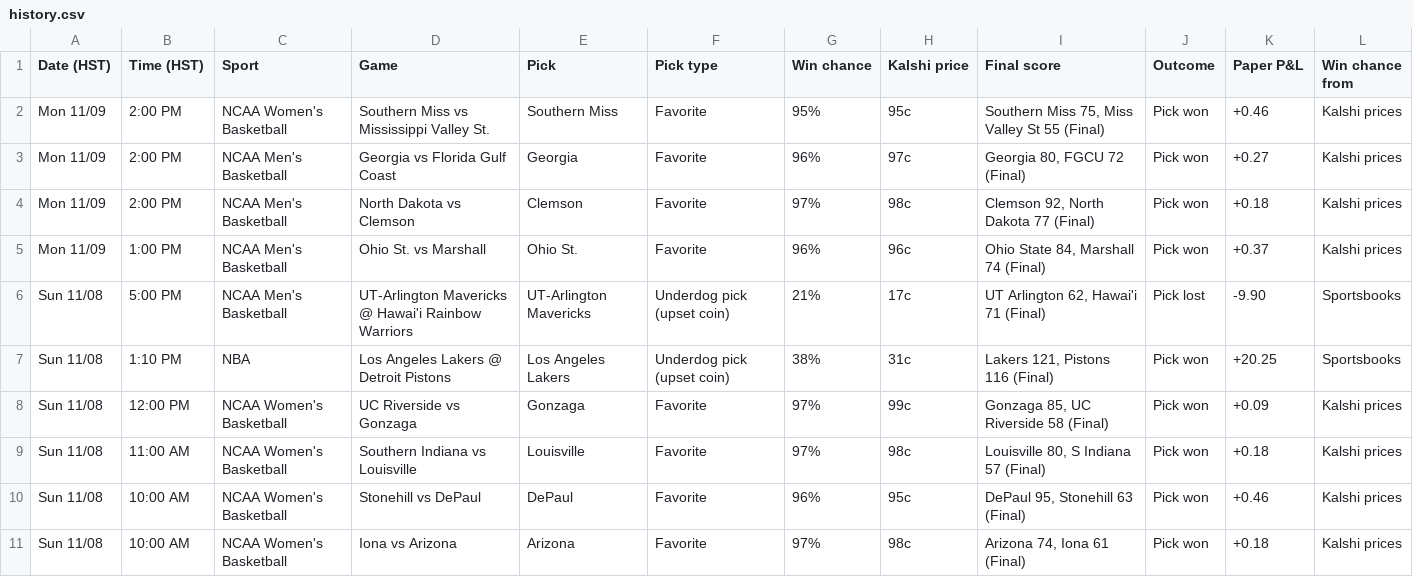
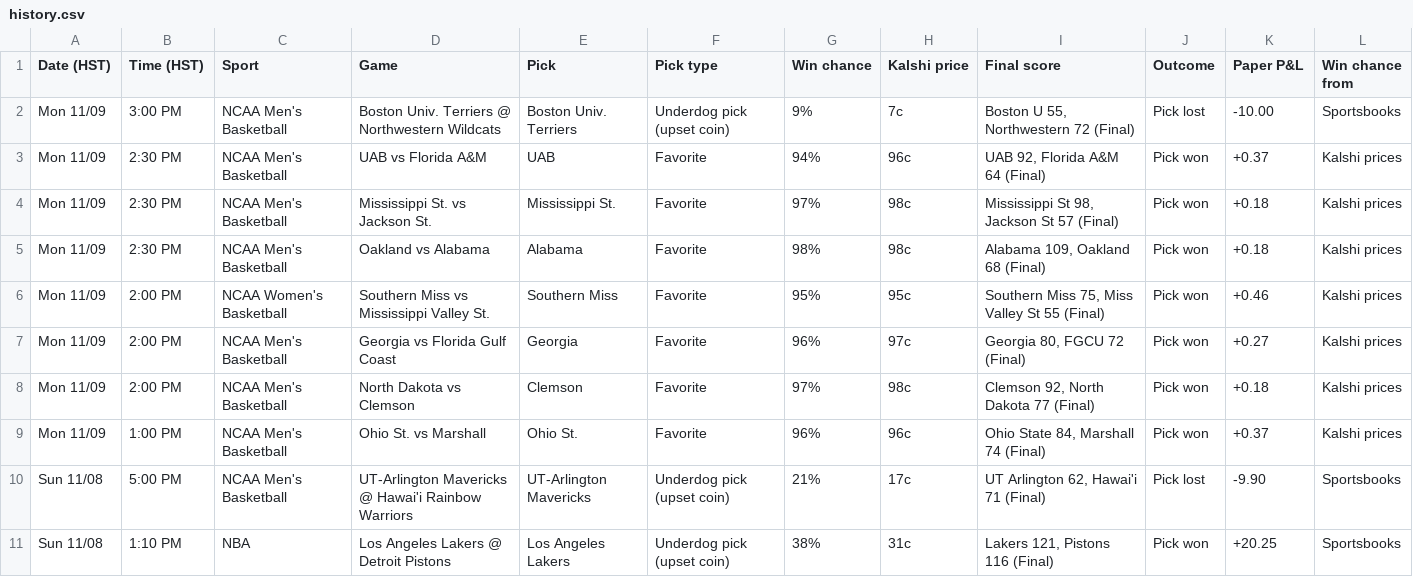
Before and after one commit to Seed808/kalshi-bot, a CSV file: docs/history.csv, drawn as a sheet; only a part is shown; the shorter side is filled out with more unchanged rows; the diff names each change by its address in the sheet, - before the commit and + after, or states it on an @@ line.

```diff
--- a/docs/history.csv
+++ b/docs/history.csv
+row 2: Mon 11/09 | 3:00 PM | NCAA Men's Basketball | Boston Univ. Terriers @ Northwestern Wildcats | Boston Univ. Terriers | Underdog pick (upset coin) | 9% | 7c | Boston U 55, Northwestern 72 (Final) | Pick lost | -10.00 | Sportsbooks
+row 3: Mon 11/09 | 2:30 PM | NCAA Men's Basketball | UAB vs Florida A&M | UAB | Favorite | 94% | 96c | UAB 92, Florida A&M 64 (Final) | Pick won | +0.37 | Kalshi prices
+row 4: Mon 11/09 | 2:30 PM | NCAA Men's Basketball | Mississippi St. vs Jackson St. | Mississippi St. | Favorite | 97% | 98c | Mississippi St 98, Jackson St 57 (Final) | Pick won | +0.18 | Kalshi prices
+row 5: Mon 11/09 | 2:30 PM | NCAA Men's Basketball | Oakland vs Alabama | Alabama | Favorite | 98% | 98c | Alabama 109, Oakland 68 (Final) | Pick won | +0.18 | Kalshi prices
```
Also changed, not shown: 7 other files.
